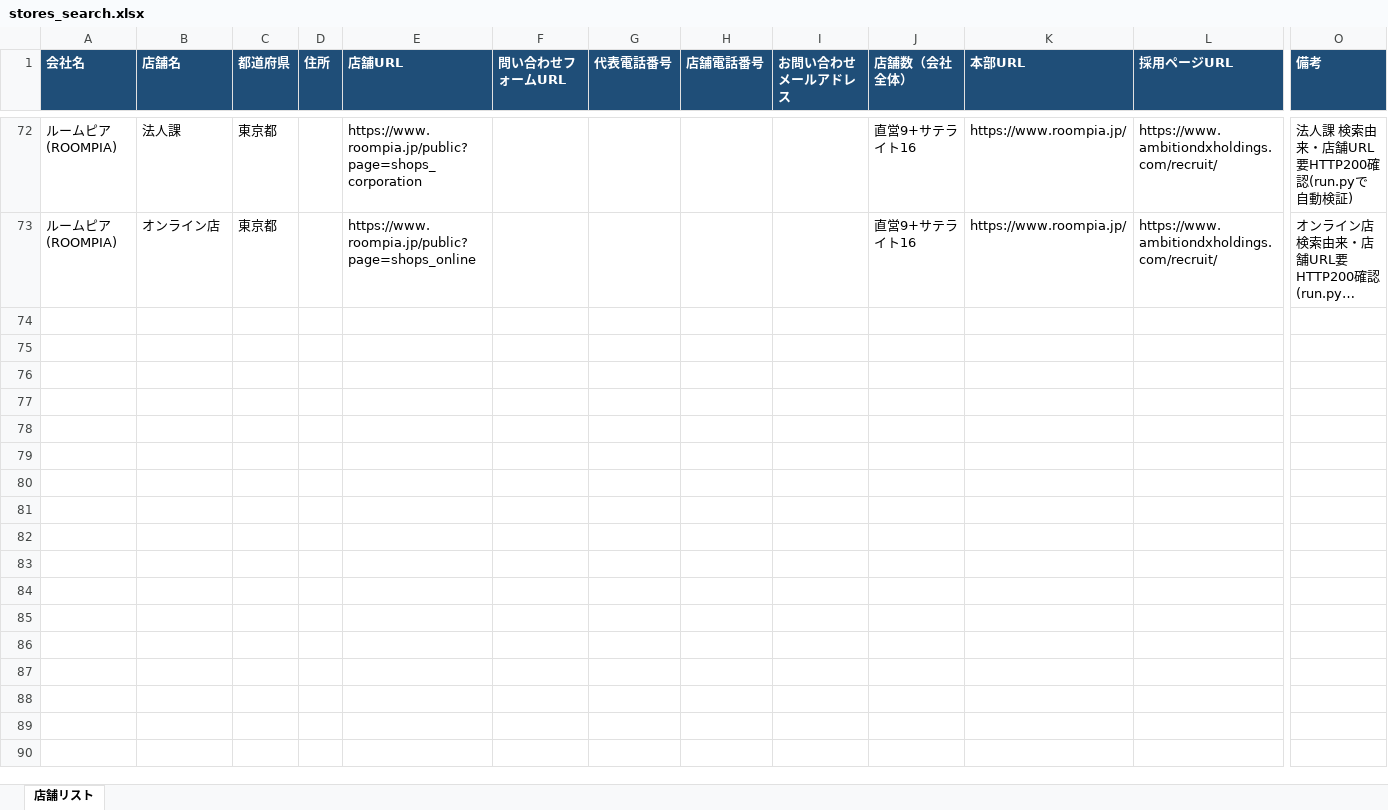
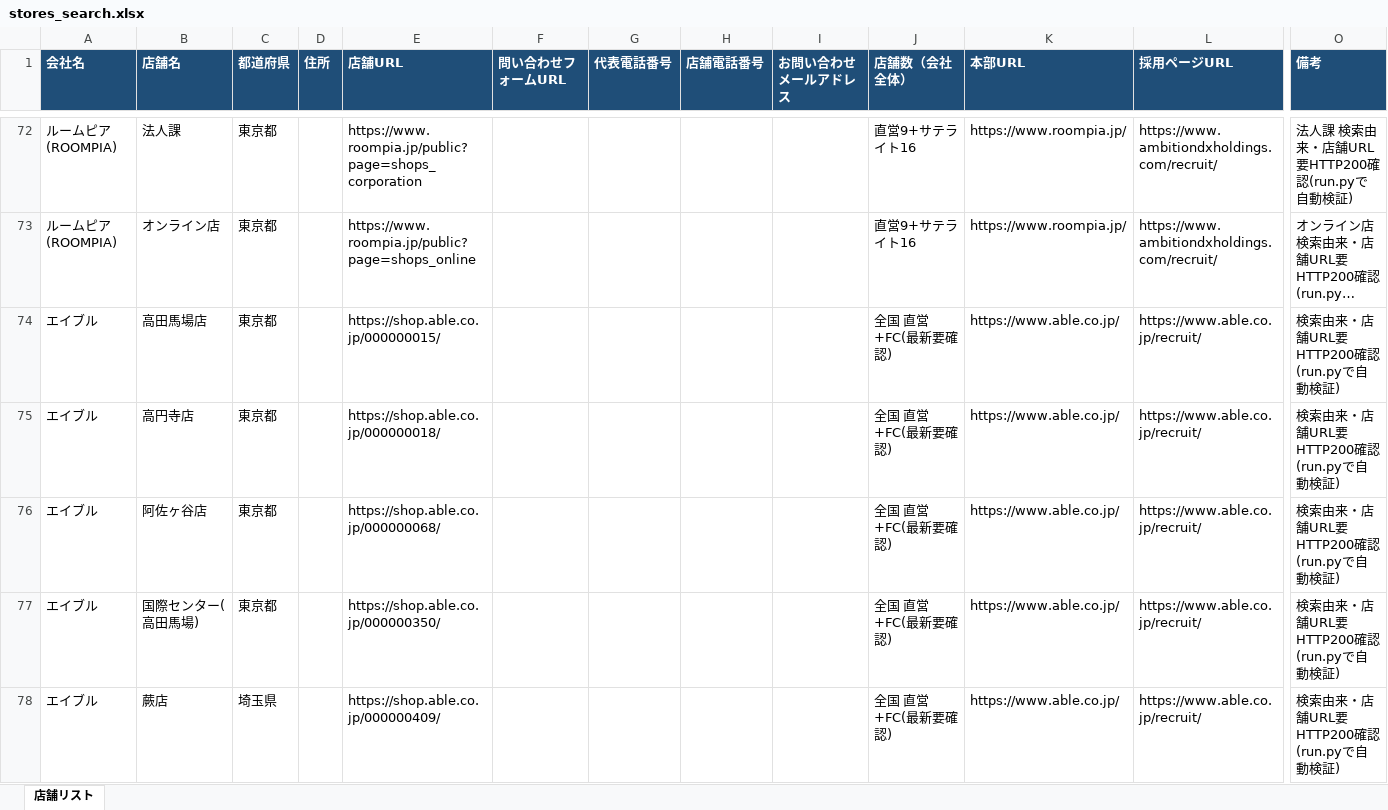
Before and after one commit to t-koza/engine-lp, an Excel workbook: tools/store-list-scraper/output/stores_search.xlsx, sheet 店舗リスト, drawn as a sheet; only a part is shown, gaps mark what is left out; long unchanged cells end in …; values as stored, in another font and other column widths than the file's, no borders; rows hold the shown columns only; the diff covers the shown part only; the diff names each change by its address in the sheet, - before the commit and + after, or states it on an @@ line.

```diff
--- a/tools/store-list-scraper/output/stores_search.xlsx (sheet 店舗リスト)
+++ b/tools/store-list-scraper/output/stores_search.xlsx (sheet 店舗リスト)
+row 74: エイブル | 高田馬場店 | 東京都 |  | https://shop.able.co.jp/000000015/ |  |  |  |  | 全国 直営+FC(最新要確認) | https://www.able.co.jp/ | https://www.able.co.jp/recruit/ | 検索由来・店舗URL要HTTP200確認(run.pyで自動検証)
+row 75: エイブル | 高円寺店 | 東京都 |  | https://shop.able.co.jp/000000018/ |  |  |  |  | 全国 直営+FC(最新要確認) | https://www.able.co.jp/ | https://www.able.co.jp/recruit/ | 検索由来・店舗URL要HTTP200確認(run.pyで自動検証)
+row 76: エイブル | 阿佐ヶ谷店 | 東京都 |  | https://shop.able.co.jp/000000068/ |  |  |  |  | 全国 直営+FC(最新要確認) | https://www.able.co.jp/ | https://www.able.co.jp/recruit/ | 検索由来・店舗URL要HTTP200確認(run.pyで自動検証)
+row 77: エイブル | 国際センター(高田馬場) | 東京都 |  | https://shop.able.co.jp/000000350/ |  |  |  |  | 全国 直営+FC(最新要確認) | https://www.able.co.jp/ | https://www.able.co.jp/recruit/ | 検索由来・店舗URL要HTTP200確認(run.pyで自動検証)
+row 78: エイブル | 蕨店 | 埼玉県 |  | https://shop.able.co.jp/000000409/ |  |  |  |  | 全国 直営+FC(最新要確認) | https://www.able.co.jp/ | https://www.able.co.jp/recruit/ | 検索由来・店舗URL要HTTP200確認(run.pyで自動検証)
```
Also changed, not shown: 67 added rows elsewhere in this sheet, 4 other files.
